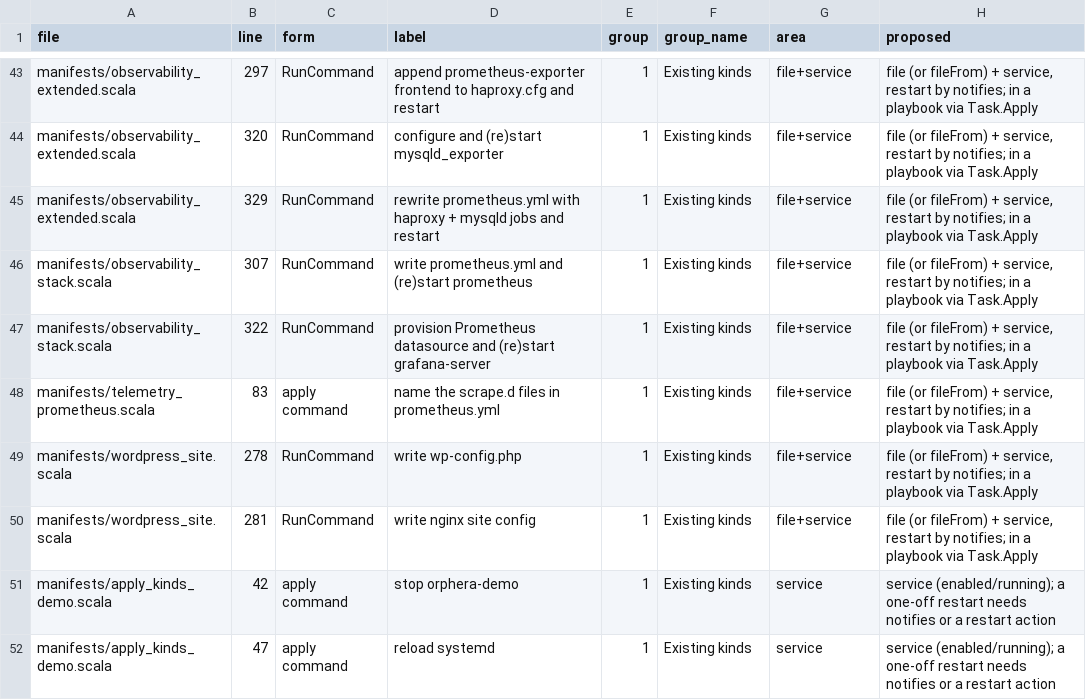
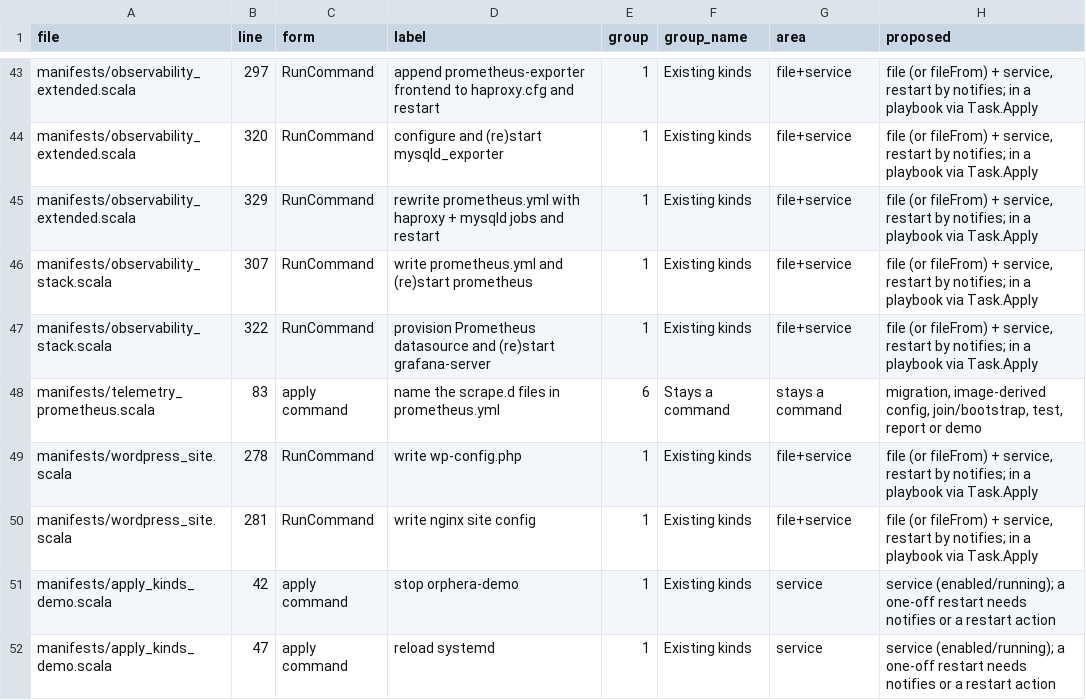
Before and after one commit to ljalbinson/orphera-pkg, a CSV file: docs/command-conversion-steps.csv, drawn as a sheet; only a part is shown, gaps mark what is left out.

```diff
--- a/docs/command-conversion-steps.csv
+++ b/docs/command-conversion-steps.csv
@@ -47,3 +47,3 @@ manifests/observability_stack.scala,307,RunCommand,write prometheus.yml and (re)
 manifests/observability_stack.scala,322,RunCommand,provision Prometheus datasource and (re)start grafana-server,1,Existing kinds,file+service,"file (or fileFrom) + service, restart by notifies; in a playbook via Task.Apply"
-manifests/telemetry_prometheus.scala,83,apply command,name the scrape.d files in prometheus.yml,1,Existing kinds,file+service,"file (or fileFrom) + service, restart by notifies; in a playbook via Task.Apply"
+manifests/telemetry_prometheus.scala,83,apply command,name the scrape.d files in prometheus.yml,6,Stays a command,stays a command,"migration, image-derived config, join/bootstrap, test, report or demo"
 manifests/wordpress_site.scala,278,RunCommand,write wp-config.php,1,Existing kinds,file+service,"file (or fileFrom) + service, restart by notifies; in a playbook via Task.Apply"
```
Also changed, not shown: 1 other file.
